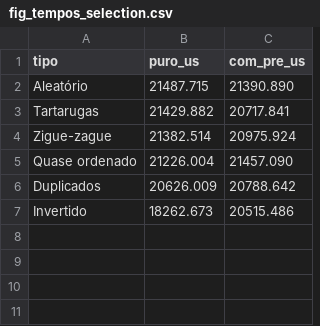
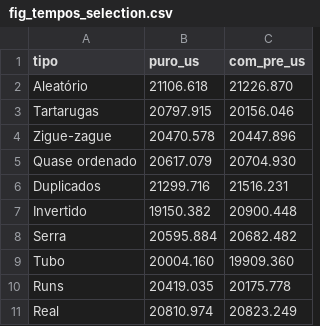
Before and after one commit to Zidan-09/presorting-algorithm, a CSV file: artigo/resultados/fig_tempos_selection.csv, drawn as a sheet.

```diff
--- a/artigo/resultados/fig_tempos_selection.csv
+++ b/artigo/resultados/fig_tempos_selection.csv
@@ -1,7 +1,11 @@
 tipo,puro_us,com_pre_us
-Aleatório,21487.715,21390.890
-Tartarugas,21429.882,20717.841
-Zigue-zague,21382.514,20975.924
-Quase ordenado,21226.004,21457.090
-Duplicados,20626.009,20788.642
-Invertido,18262.673,20515.486
+Aleatório,21106.618,21226.870
+Tartarugas,20797.915,20156.046
+Zigue-zague,20470.578,20447.896
+Quase ordenado,20617.079,20704.930
+Duplicados,21299.716,21516.231
+Invertido,19150.382,20900.448
+Serra,20595.884,20682.482
+Tubo,20004.160,19909.360
+Runs,20419.035,20175.778
+Real,20810.974,20823.249
```
Also changed, not shown: artigo/resultados/fig_ganho.csv, artigo/resultados/fig_tempos_bubble.csv, 56 other files.
